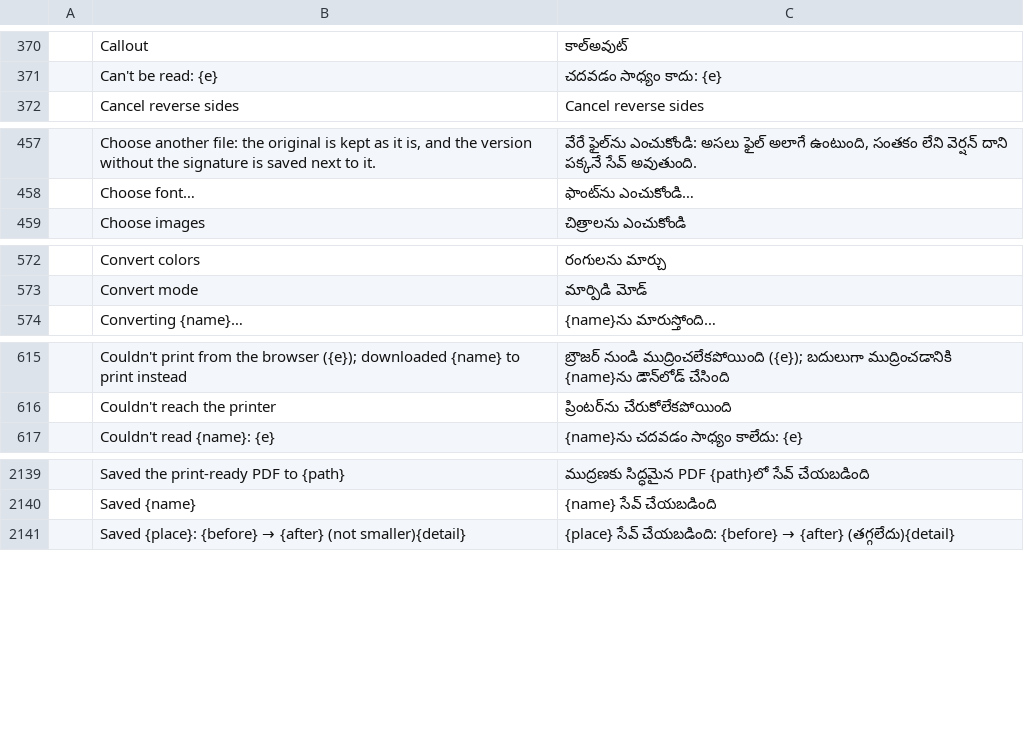
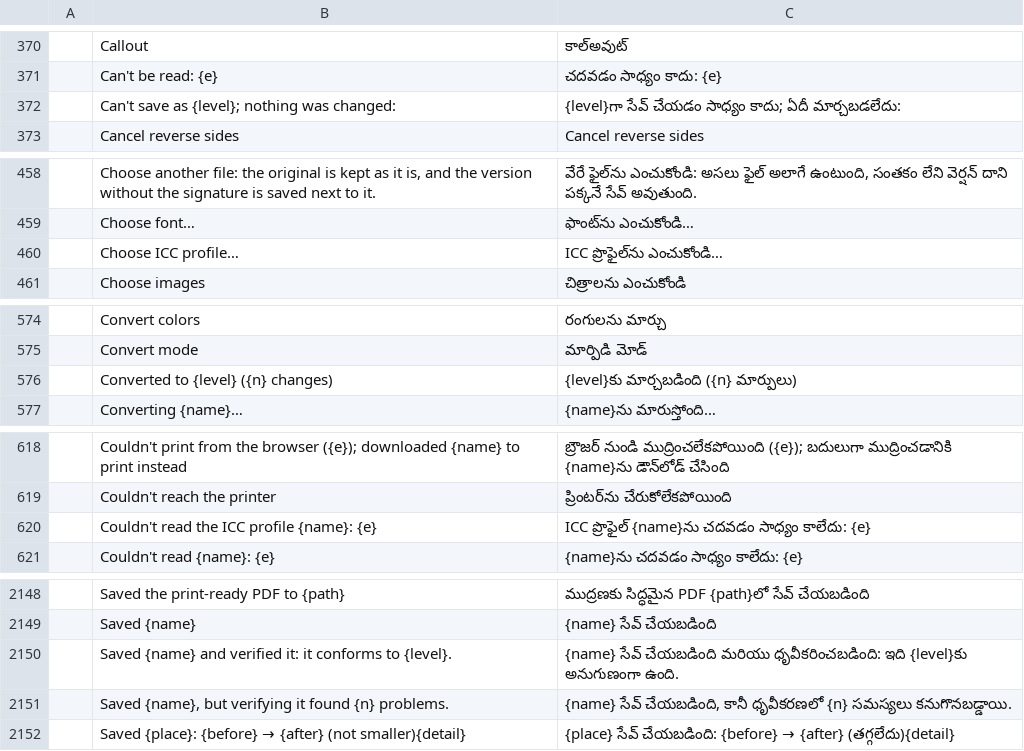
Before and after one commit to BBQ-MAN/craft-i18n, a TSV file: locales/te/pdfcraft.tsv, drawn as a sheet; only a part is shown, gaps mark what is left out; the diff covers the shown part only; the diff names each change by its address in the sheet, - before the commit and + after, or states it on an @@ line.

```diff
--- a/locales/te/pdfcraft.tsv
+++ b/locales/te/pdfcraft.tsv
+row 372:  | Can't save as {level}; nothing was changed: | {level}గా సేవ్ చేయడం సాధ్యం కాదు; ఏదీ మార్చబడలేదు:
+row 460:  | Choose ICC profile… | ICC ప్రొఫైల్‌ను ఎంచుకోండి…
+row 576:  | Converted to {level} ({n} changes) | {level}కు మార్చబడింది ({n} మార్పులు)
+row 620:  | Couldn't read the ICC profile {name}: {e} | ICC ప్రొఫైల్ {name}ను చదవడం సాధ్యం కాలేదు: {e}
+row 2150:  | Saved {name} and verified it: it conforms to {level}. | {name} సేవ్ చేయబడింది మరియు ధృవీకరించబడింది: ఇది {level}కు అనుగుణంగా ఉంది.
+row 2151:  | Saved {name}, but verifying it found {n} problems. | {name} సేవ్ చేయబడింది, కానీ ధృవీకరణలో {n} సమస్యలు కనుగొనబడ్డాయి.
```
Also changed, not shown: 5 added rows elsewhere in this file, locales/bg/pdfcraft.tsv, locales/el/pdfcraft.tsv, 26 other files.
